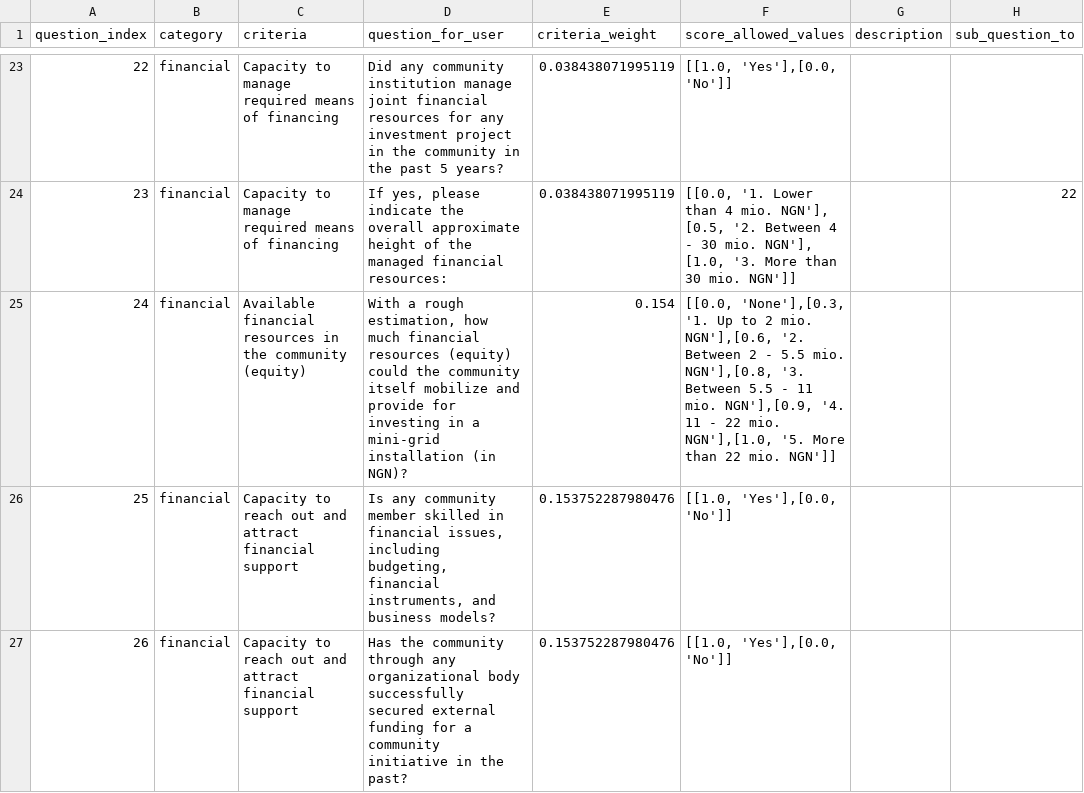
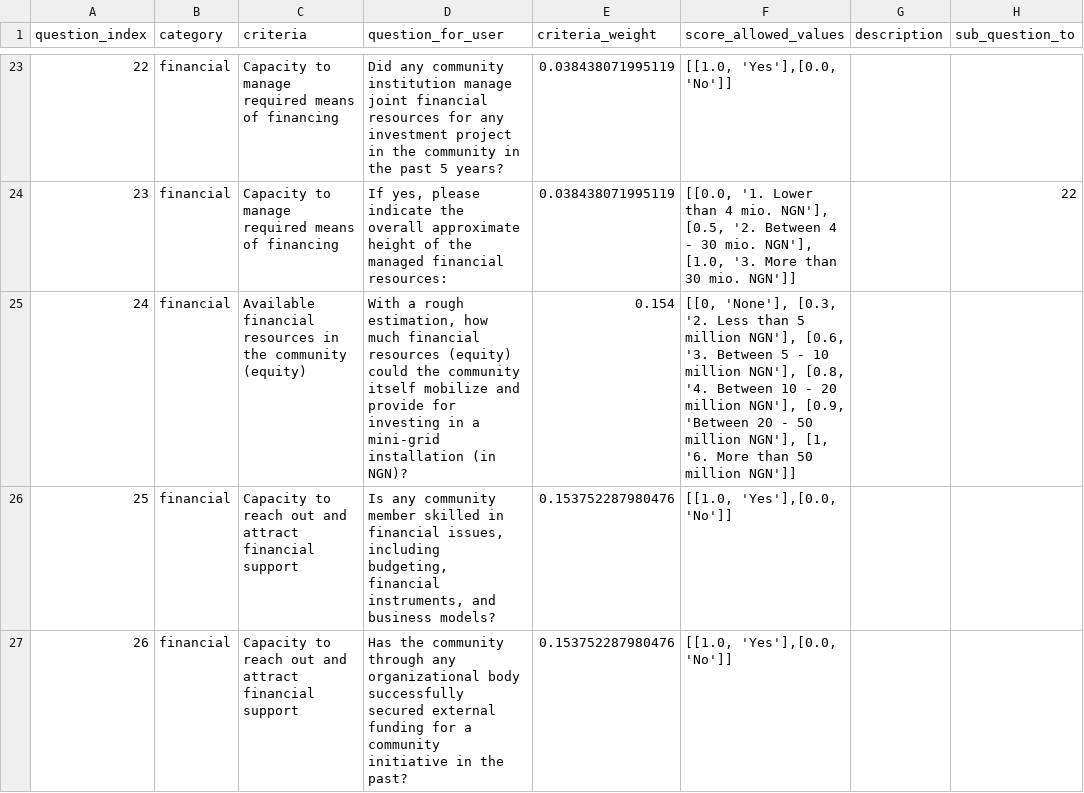
Before and after one commit to rl-institut/cp_nigeria_app, a CSV file: app/static/business_model_questions.csv, drawn as a sheet; only a part is shown, gaps mark what is left out.

Commit message:
Change options of question about financial resources

```diff
--- a/app/static/business_model_questions.csv
+++ b/app/static/business_model_questions.csv
@@ -24,3 +24,3 @@ question_index,category,criteria,question_for_user,criteria_weight,score_allowed
 23,financial,Capacity to manage required means of financing,"If yes, please indicate the overall approximate height of the managed financial resources:",0.038438071995119,"[[0.0, '1. Lower than 4 mio. NGN'], [0.5, '2. Between 4 - 30 mio. NGN'], [1.0, '3. More than 30 mio. NGN']]",,22
-24,financial,Available financial resources in the community (equity),"With a rough estimation, how much financial resources (equity) could the community itself mobilize and provide for investing in a mini-grid installation (in NGN)? ",0.154,"[[0.0, 'None'],[0.3, '1. Up to 2 mio. NGN'],[0.6, '2. Between 2 - 5.5 mio. NGN'],[0.8, '3. Between 5.5 - 11 mio. NGN'],[0.9, '4. 11 - 22 mio. NGN'],[1.0, '5. More than 22 mio. NGN']]",,
+24,financial,Available financial resources in the community (equity),"With a rough estimation, how much financial resources (equity) could the community itself mobilize and provide for investing in a mini-grid installation (in NGN)? ",0.154,"[[0, 'None'], [0.3, '2. Less than 5 million NGN'], [0.6, '3. Between 5 - 10 million NGN'], [0.8, '4. Between 10 - 20 million NGN'], [0.9, 'Between 20 - 50 million NGN'], [1, '6. More than 50 million NGN']]",,
 25,financial,Capacity to reach out and attract financial support,"Is any community member skilled in financial issues, including budgeting, financial instruments, and business models?",0.153752287980476,"[[1.0, 'Yes'],[0.0, 'No']]",,
```
